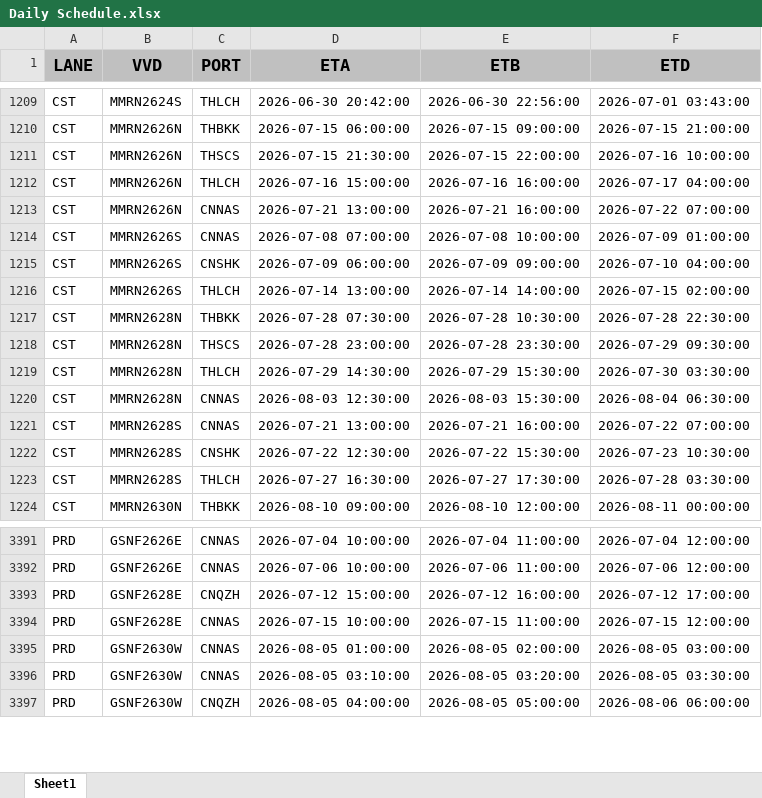
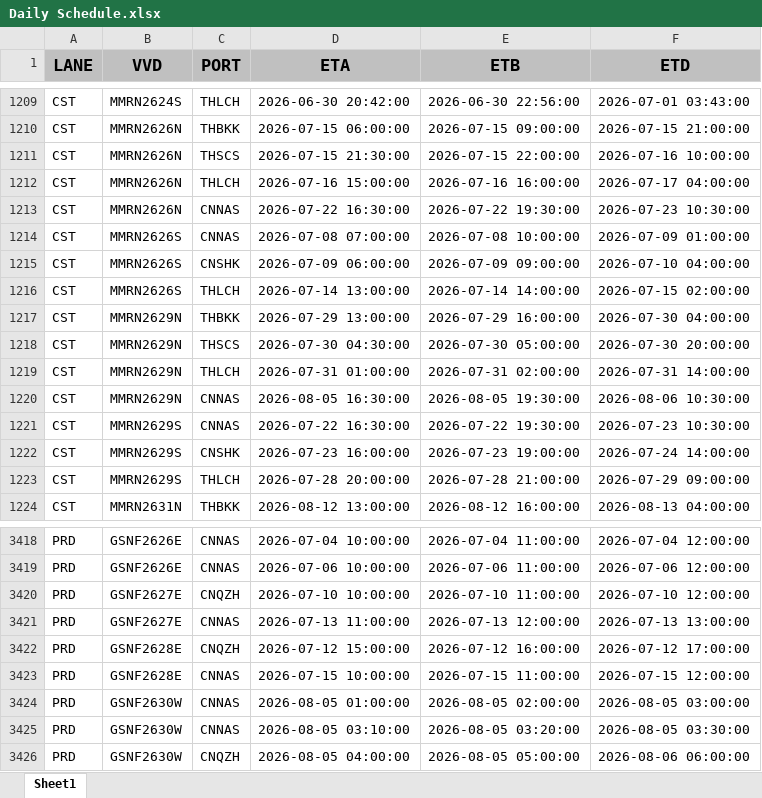
Before and after one commit to Elaine-Teh/daily-booking-dashboard, an Excel workbook: finebi_data/Daily Schedule.xlsx, sheet Sheet1, drawn as a sheet; only a part is shown, gaps mark what is left out; values as stored, in another font and other column widths than the file's, no borders; the diff covers the shown part only; the diff names each change by its address in the sheet, - before the commit and + after, or states it on an @@ line.

Commit message:
data refresh: Daily Schedule.xlsx (2026-07-08 13:49)

```diff
--- a/finebi_data/Daily Schedule.xlsx (sheet Sheet1)
+++ b/finebi_data/Daily Schedule.xlsx (sheet Sheet1)
-D1213 (ETA): 2026-07-21 13:00:00
+D1213 (ETA): 2026-07-22 16:30:00
-E1213 (ETB): 2026-07-21 16:00:00
+E1213 (ETB): 2026-07-22 19:30:00
-F1213 (ETD): 2026-07-22 07:00:00
+F1213 (ETD): 2026-07-23 10:30:00
-B1217:B1220 (VVD): MMRN2628N
+B1217:B1220 (VVD): MMRN2629N
-D1217 (ETA): 2026-07-28 07:30:00
+D1217 (ETA): 2026-07-29 13:00:00
-E1217 (ETB): 2026-07-28 10:30:00
+E1217 (ETB): 2026-07-29 16:00:00
-F1217 (ETD): 2026-07-28 22:30:00
+F1217 (ETD): 2026-07-30 04:00:00
-D1218 (ETA): 2026-07-28 23:00:00
+D1218 (ETA): 2026-07-30 04:30:00
-E1218 (ETB): 2026-07-28 23:30:00
+E1218 (ETB): 2026-07-30 05:00:00
-F1218 (ETD): 2026-07-29 09:30:00
+F1218 (ETD): 2026-07-30 20:00:00
-D1219 (ETA): 2026-07-29 14:30:00
+D1219 (ETA): 2026-07-31 01:00:00
-E1219 (ETB): 2026-07-29 15:30:00
+E1219 (ETB): 2026-07-31 02:00:00
-F1219 (ETD): 2026-07-30 03:30:00
+F1219 (ETD): 2026-07-31 14:00:00
-D1220 (ETA): 2026-08-03 12:30:00
+D1220 (ETA): 2026-08-05 16:30:00
-E1220 (ETB): 2026-08-03 15:30:00
+E1220 (ETB): 2026-08-05 19:30:00
-F1220 (ETD): 2026-08-04 06:30:00
+F1220 (ETD): 2026-08-06 10:30:00
-B1221:B1223 (VVD): MMRN2628S
+B1221:B1223 (VVD): MMRN2629S
-D1221 (ETA): 2026-07-21 13:00:00
+D1221 (ETA): 2026-07-22 16:30:00
-E1221 (ETB): 2026-07-21 16:00:00
+E1221 (ETB): 2026-07-22 19:30:00
-F1221 (ETD): 2026-07-22 07:00:00
+F1221 (ETD): 2026-07-23 10:30:00
-D1222 (ETA): 2026-07-22 12:30:00
+D1222 (ETA): 2026-07-23 16:00:00
-E1222 (ETB): 2026-07-22 15:30:00
+E1222 (ETB): 2026-07-23 19:00:00
-F1222 (ETD): 2026-07-23 10:30:00
+F1222 (ETD): 2026-07-24 14:00:00
-D1223 (ETA): 2026-07-27 16:30:00
+D1223 (ETA): 2026-07-28 20:00:00
-E1223 (ETB): 2026-07-27 17:30:00
+E1223 (ETB): 2026-07-28 21:00:00
-F1223 (ETD): 2026-07-28 03:30:00
+F1223 (ETD): 2026-07-29 09:00:00
-B1224 (VVD): MMRN2630N
+B1224 (VVD): MMRN2631N
-D1224 (ETA): 2026-08-10 09:00:00
+D1224 (ETA): 2026-08-12 13:00:00
-E1224 (ETB): 2026-08-10 12:00:00
+E1224 (ETB): 2026-08-12 16:00:00
-F1224 (ETD): 2026-08-11 00:00:00
+F1224 (ETD): 2026-08-13 04:00:00
+row 3420: PRD | GSNF2627E | CNQZH | 2026-07-10 10:00:00 | 2026-07-10 11:00:00 | 2026-07-10 12:00:00
+row 3421: PRD | GSNF2627E | CNNAS | 2026-07-13 11:00:00 | 2026-07-13 12:00:00 | 2026-07-13 13:00:00
```
Also changed, not shown: 57 added rows, 23 removed rows and 564 edited cells elsewhere in this sheet.
